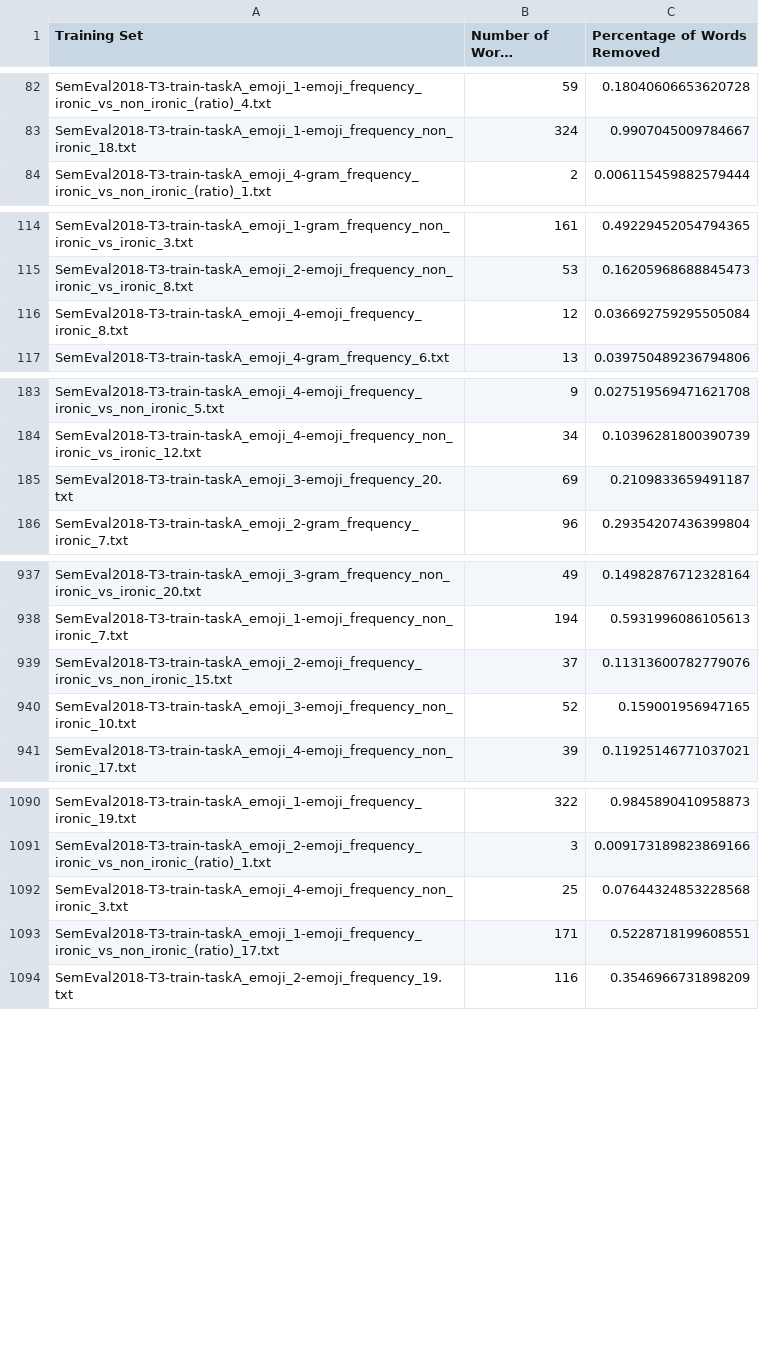
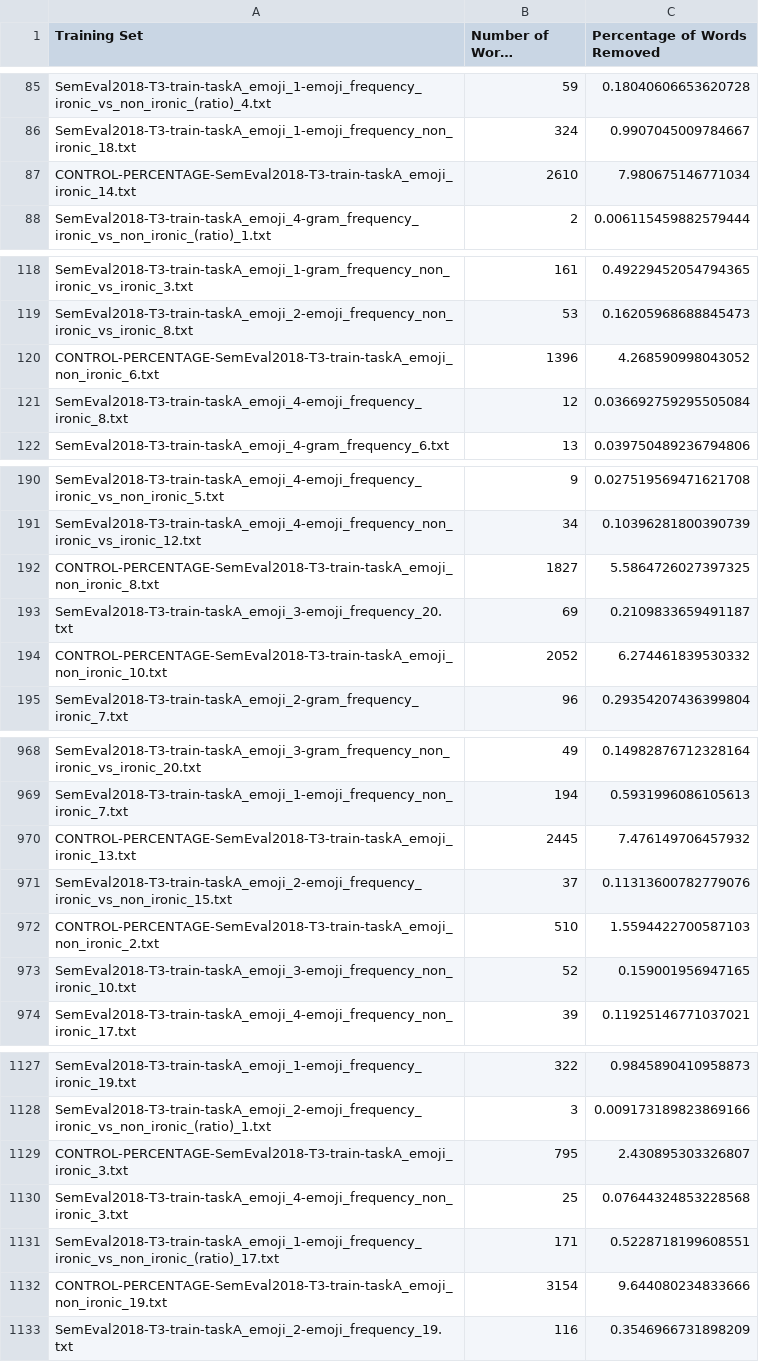
Before and after one commit to amosbastian/IronyDetection, a CSV file: irony_detection/frequency_statistics/output/words_removed_all.csv, drawn as a sheet; only a part is shown, gaps mark what is left out; long unchanged cells end in …; the diff covers the shown part only.

```diff
--- a/irony_detection/frequency_statistics/output/words_removed_all.csv
+++ b/irony_detection/frequency_statistics/output/words_removed_all.csv
@@ -83,2 +86,3 @@ SemEval2018-T3-train-taskA_emoji_1-emoji_frequency_ironic_vs_non_ironic_(ratio)_
 SemEval2018-T3-train-taskA_emoji_1-emoji_frequency_non_ironic_18.txt,324,0.9907045009784667
+CONTROL-PERCENTAGE-SemEval2018-T3-train-taskA_emoji_ironic_14.txt,2610,7.980675146771034
 SemEval2018-T3-train-taskA_emoji_4-gram_frequency_ironic_vs_non_ironic_(ratio)_1.txt,2,0.006115459882579444
@@ -115,2 +119,3 @@ SemEval2018-T3-train-taskA_emoji_1-gram_frequency_non_ironic_vs_ironic_3.txt,161
 SemEval2018-T3-train-taskA_emoji_2-emoji_frequency_non_ironic_vs_ironic_8.txt,53,0.16205968688845473
+CONTROL-PERCENTAGE-SemEval2018-T3-train-taskA_emoji_non_ironic_6.txt,1396,4.268590998043052
 SemEval2018-T3-train-taskA_emoji_4-emoji_frequency_ironic_8.txt,12,0.036692759295505084
@@ -184,3 +191,5 @@ SemEval2018-T3-train-taskA_emoji_4-emoji_frequency_ironic_vs_non_ironic_5.txt,9,
 SemEval2018-T3-train-taskA_emoji_4-emoji_frequency_non_ironic_vs_ironic_12.txt,34,0.10396281800390739
+CONTROL-PERCENTAGE-SemEval2018-T3-train-taskA_emoji_non_ironic_8.txt,1827,5.5864726027397325
 SemEval2018-T3-train-taskA_emoji_3-emoji_frequency_20.txt,69,0.2109833659491187
+CONTROL-PERCENTAGE-SemEval2018-T3-train-taskA_emoji_non_ironic_10.txt,2052,6.274461839530332
 SemEval2018-T3-train-taskA_emoji_2-gram_frequency_ironic_7.txt,96,0.29354207436399804
@@ -938,3 +969,5 @@ SemEval2018-T3-train-taskA_emoji_3-gram_frequency_non_ironic_vs_ironic_20.txt,49
 SemEval2018-T3-train-taskA_emoji_1-emoji_frequency_non_ironic_7.txt,194,0.5931996086105613
+CONTROL-PERCENTAGE-SemEval2018-T3-train-taskA_emoji_ironic_13.txt,2445,7.476149706457932
 SemEval2018-T3-train-taskA_emoji_2-emoji_frequency_ironic_vs_non_ironic_15.txt,37,0.11313600782779076
+CONTROL-PERCENTAGE-SemEval2018-T3-train-taskA_emoji_non_ironic_2.txt,510,1.5594422700587103
 SemEval2018-T3-train-taskA_emoji_3-emoji_frequency_non_ironic_10.txt,52,0.159001956947165
@@ -1091,4 +1128,6 @@ SemEval2018-T3-train-taskA_emoji_1-emoji_frequency_ironic_19.txt,322,0.984589041
 SemEval2018-T3-train-taskA_emoji_2-emoji_frequency_ironic_vs_non_ironic_(ratio)_1.txt,3,0.009173189823869166
+CONTROL-PERCENTAGE-SemEval2018-T3-train-taskA_emoji_ironic_3.txt,795,2.430895303326807
 SemEval2018-T3-train-taskA_emoji_4-emoji_frequency_non_ironic_3.txt,25,0.07644324853228568
 SemEval2018-T3-train-taskA_emoji_1-emoji_frequency_ironic_vs_non_ironic_(ratio)_17.txt,171,0.5228718199608551
+CONTROL-PERCENTAGE-SemEval2018-T3-train-taskA_emoji_non_ironic_19.txt,3154,9.644080234833666
 SemEval2018-T3-train-taskA_emoji_2-emoji_frequency_19.txt,116,0.3546966731898209
```
Also changed, not shown: 32 added rows elsewhere in this file, irony_detection/frequency_statistics/control_output/words_removed_control.csv, irony_detection/frequency_statistics/output/words_removed_n-grams.csv, 13 other files.
